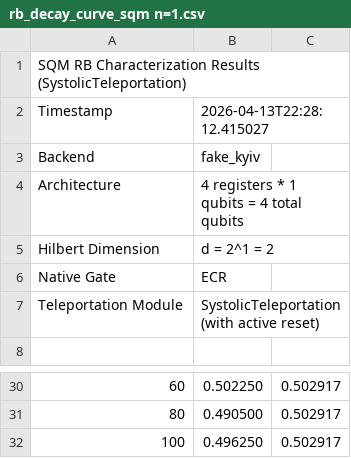
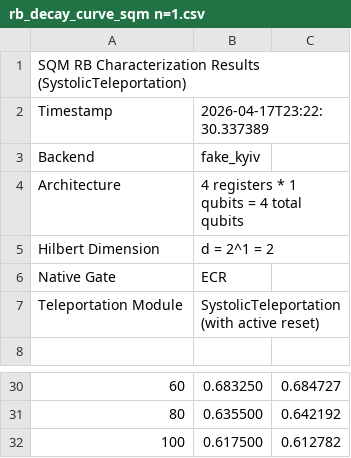
Before and after one commit to Universidad-Cenfotec/systolic-quantum-memory, a CSV file: data/rb_decay_curve_sqm n=1.csv, drawn as a sheet; only a part is shown, gaps mark what is left out; the diff covers the shown part only; the diff names each change by its address in the sheet, - before the commit and + after, or states it on an @@ line.

```diff
--- a/data/rb_decay_curve_sqm n=1.csv
+++ b/data/rb_decay_curve_sqm n=1.csv
-B2: 2026-04-13T22:28:12.415027
+B2: 2026-04-17T23:22:30.337389
-B30: 0.502250
+B30: 0.683250
-C30: 0.502917
+C30: 0.684727
-B31: 0.490500
+B31: 0.635500
-C31: 0.502917
+C31: 0.642192
-B32: 0.496250
+B32: 0.617500
-C32: 0.502917
+C32: 0.612782
```
Also changed, not shown: 31 edited cells elsewhere in this file, 19 other files.
